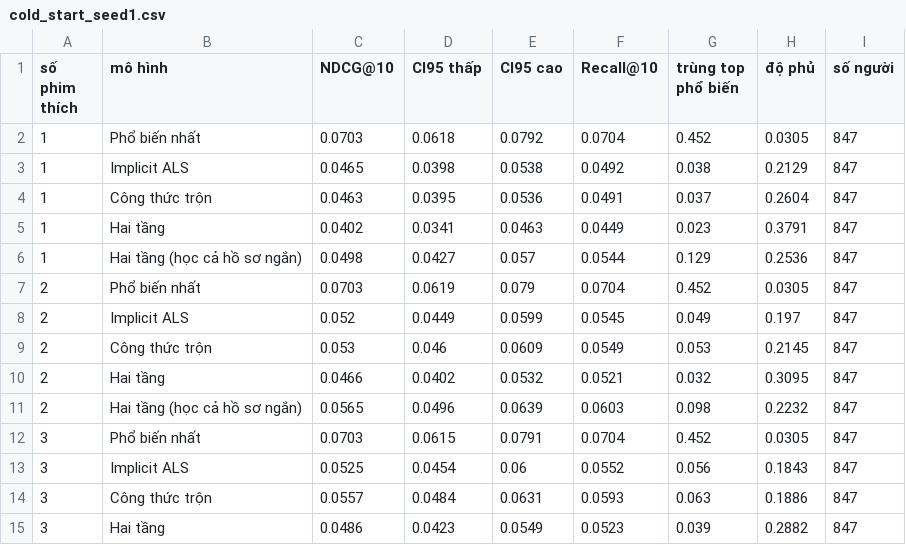
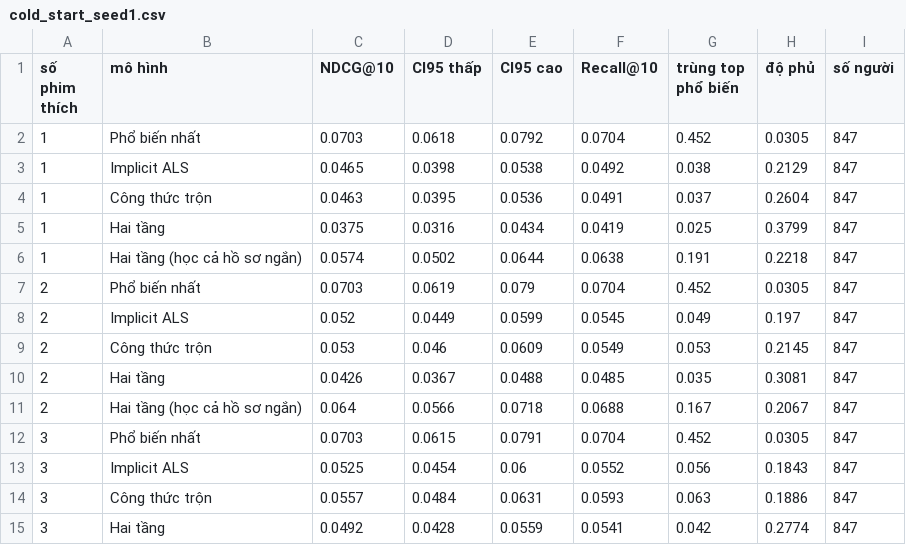
Before and after one commit to tiherd23/movie-recommender, a CSV file: results/cold_start_seed1.csv, drawn as a sheet; only a part is shown; the diff covers the shown part only.

```diff
--- a/results/cold_start_seed1.csv
+++ b/results/cold_start_seed1.csv
@@ -4,4 +4,4 @@ số phim thích,mô hình,NDCG@10,CI95 thấp,CI95 cao,Recall@10,trùng top ph
 1,Công thức trộn,0.0463,0.0395,0.0536,0.0491,0.037,0.2604,847
-1,Hai tầng,0.0402,0.0341,0.0463,0.0449,0.023,0.3791,847
-1,Hai tầng (học cả hồ sơ ngắn),0.0498,0.0427,0.057,0.0544,0.129,0.2536,847
+1,Hai tầng,0.0375,0.0316,0.0434,0.0419,0.025,0.3799,847
+1,Hai tầng (học cả hồ sơ ngắn),0.0574,0.0502,0.0644,0.0638,0.191,0.2218,847
 2,Phổ biến nhất,0.0703,0.0619,0.079,0.0704,0.452,0.0305,847
@@ -9,4 +9,4 @@ số phim thích,mô hình,NDCG@10,CI95 thấp,CI95 cao,Recall@10,trùng top ph
 2,Công thức trộn,0.053,0.046,0.0609,0.0549,0.053,0.2145,847
-2,Hai tầng,0.0466,0.0402,0.0532,0.0521,0.032,0.3095,847
-2,Hai tầng (học cả hồ sơ ngắn),0.0565,0.0496,0.0639,0.0603,0.098,0.2232,847
+2,Hai tầng,0.0426,0.0367,0.0488,0.0485,0.035,0.3081,847
+2,Hai tầng (học cả hồ sơ ngắn),0.064,0.0566,0.0718,0.0688,0.167,0.2067,847
 3,Phổ biến nhất,0.0703,0.0615,0.0791,0.0704,0.452,0.0305,847
@@ -14,2 +14,2 @@ số phim thích,mô hình,NDCG@10,CI95 thấp,CI95 cao,Recall@10,trùng top ph
 3,Công thức trộn,0.0557,0.0484,0.0631,0.0593,0.063,0.1886,847
-3,Hai tầng,0.0486,0.0423,0.0549,0.0523,0.039,0.2882,847
+3,Hai tầng,0.0492,0.0428,0.0559,0.0541,0.042,0.2774,847
```
Also changed, not shown: 78 edited cells elsewhere in this file, results/cold_start_min10.csv, results/cold_start_pooled_min10.csv, 25 other files.
